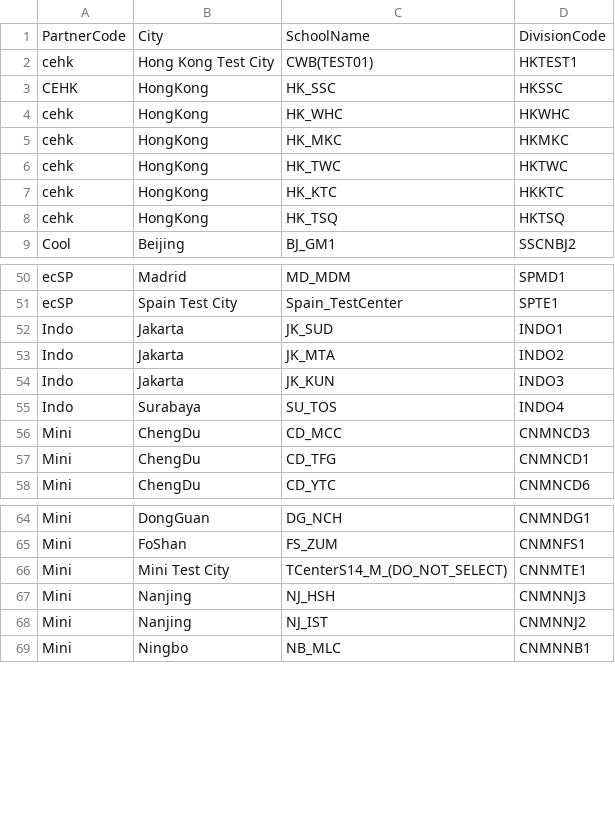
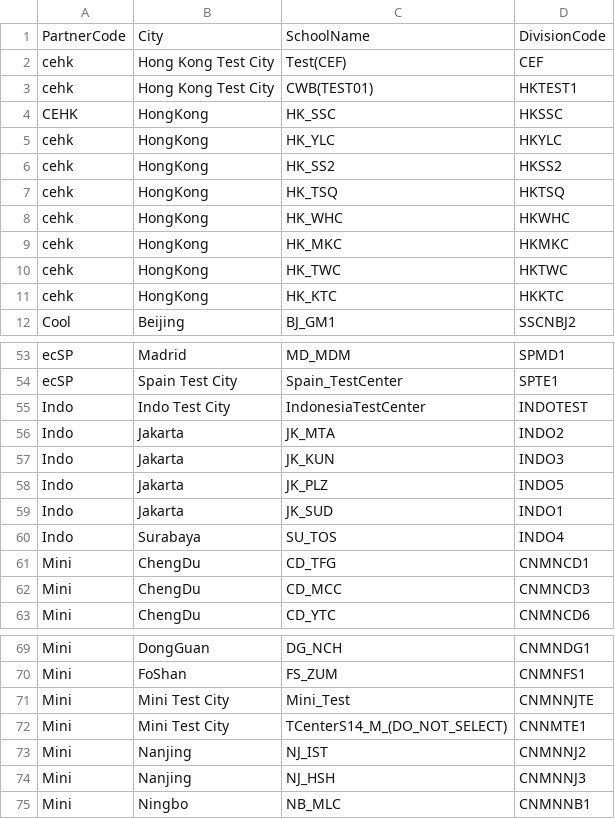
Before and after one commit to harrisson-li/smart_ec, a CSV file: C#/ET2/ET2/Data/DivisionCode.csv, drawn as a sheet; only a part is shown, gaps mark what is left out; the diff covers the shown part only.

Commit message:
Update division code.

```diff
--- a/C#/ET2/ET2/Data/DivisionCode.csv
+++ b/C#/ET2/ET2/Data/DivisionCode.csv
@@ -1,4 +1,8 @@
 PartnerCode,City,SchoolName,DivisionCode
+cehk,Hong Kong Test City,Test(CEF),CEF
 cehk,Hong Kong Test City,CWB(TEST01),HKTEST1
 CEHK,HongKong,HK_SSC,HKSSC
+cehk,HongKong,HK_YLC,HKYLC
+cehk,HongKong,HK_SS2,HKSS2
+cehk,HongKong,HK_TSQ,HKTSQ
 cehk,HongKong,HK_WHC,HKWHC
@@ -7,3 +11,2 @@ cehk,HongKong,HK_TWC,HKTWC
 cehk,HongKong,HK_KTC,HKKTC
-cehk,HongKong,HK_TSQ,HKTSQ
 Cool,Beijing,BJ_GM1,SSCNBJ2
@@ -51,8 +54,10 @@ ecSP,Madrid,MD_MDM,SPMD1
 ecSP,Spain Test City,Spain_TestCenter,SPTE1
-Indo,Jakarta,JK_SUD,INDO1
+Indo,Indo Test City,IndonesiaTestCenter,INDOTEST
 Indo,Jakarta,JK_MTA,INDO2
 Indo,Jakarta,JK_KUN,INDO3
+Indo,Jakarta,JK_PLZ,INDO5
+Indo,Jakarta,JK_SUD,INDO1
 Indo,Surabaya,SU_TOS,INDO4
+Mini,ChengDu,CD_TFG,CNMNCD1
 Mini,ChengDu,CD_MCC,CNMNCD3
-Mini,ChengDu,CD_TFG,CNMNCD1
 Mini,ChengDu,CD_YTC,CNMNCD6
@@ -65,5 +70,6 @@ Mini,DongGuan,DG_NCH,CNMNDG1
 Mini,FoShan,FS_ZUM,CNMNFS1
+Mini,Mini Test City,Mini_Test,CNMNNJTE
 Mini,Mini Test City,TCenterS14_M_(DO_NOT_SELECT),CNNMTE1
+Mini,Nanjing,NJ_IST,CNMNNJ2
 Mini,Nanjing,NJ_HSH,CNMNNJ3
-Mini,Nanjing,NJ_IST,CNMNNJ2
 Mini,Ningbo,NB_MLC,CNMNNB1
```
Also changed, not shown: 2 added rows, 1 removed row and 5 moved rows elsewhere in this file, 2 other files.
